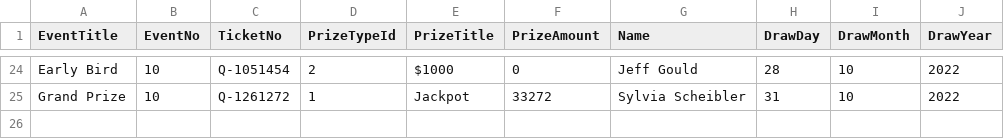
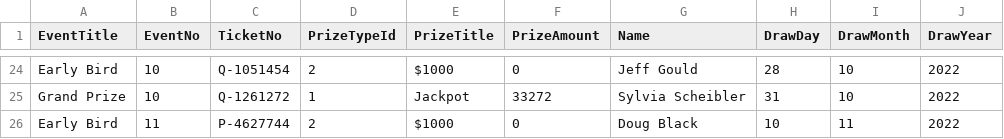
Before and after one commit to LuxYogasegaran/winners-list, a CSV file: drhcraffle.5050central.com$winners.csv, drawn as a sheet; only a part is shown, gaps mark what is left out; the diff names each change by its address in the sheet, - before the commit and + after, or states it on an @@ line.

Commit message:
Update drhcraffle.5050central.com$winners.csv

```diff
--- a/drhcraffle.5050central.com$winners.csv
+++ b/drhcraffle.5050central.com$winners.csv
+row 26: Early Bird | 11 | P-4627744 | 2 | $1000 | 0 | Doug Black | 10 | 11 | 2022
```
